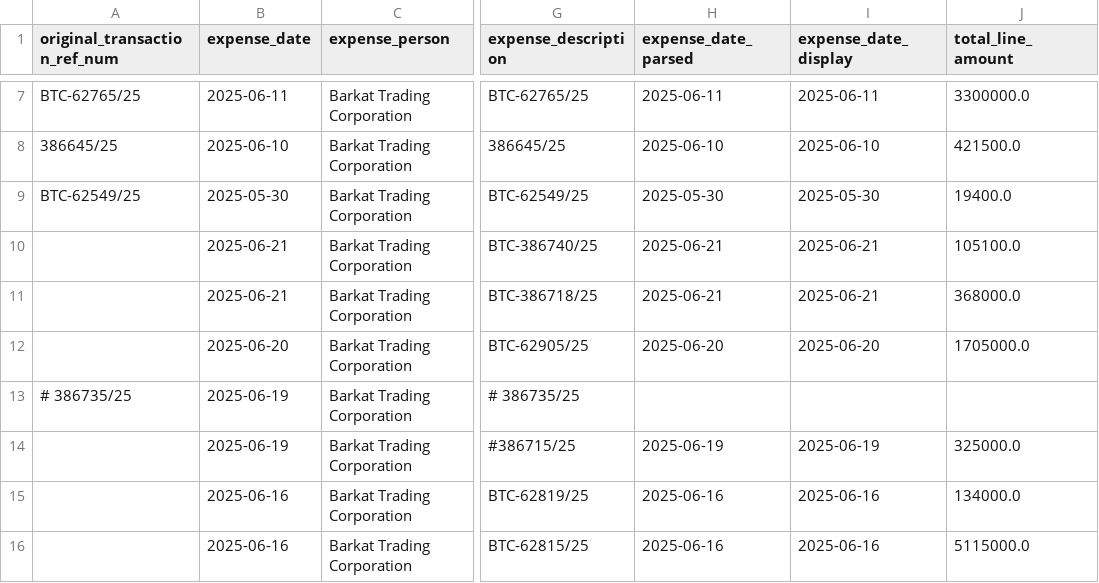
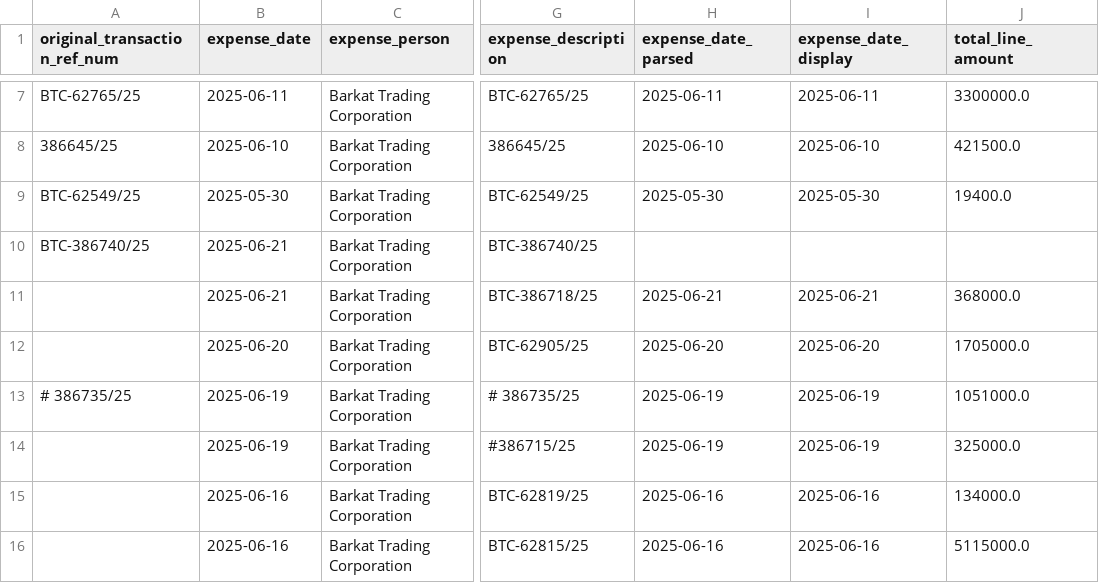
Before and after one commit to Atonomous/payments-summary, a CSV file: client_expenses.csv, drawn as a sheet; only a part is shown, gaps mark what is left out; the diff names each change by its address in the sheet, - before the commit and + after, or states it on an @@ line.

Commit message:
Automated update: payment records

```diff
--- a/client_expenses.csv
+++ b/client_expenses.csv
-A10 (original_transaction_ref_num): (empty)
+A10 (original_transaction_ref_num): BTC-386740/25
-H10 (expense_date_parsed): 2025-06-21
+H10 (expense_date_parsed): (empty)
-I10 (expense_date_display): 2025-06-21
+I10 (expense_date_display): (empty)
-J10 (total_line_amount): 105100.0
+J10 (total_line_amount): (empty)
-H13 (expense_date_parsed): (empty)
+H13 (expense_date_parsed): 2025-06-19
-I13 (expense_date_display): (empty)
+I13 (expense_date_display): 2025-06-19
-J13 (total_line_amount): (empty)
+J13 (total_line_amount): 1051000.0
```
